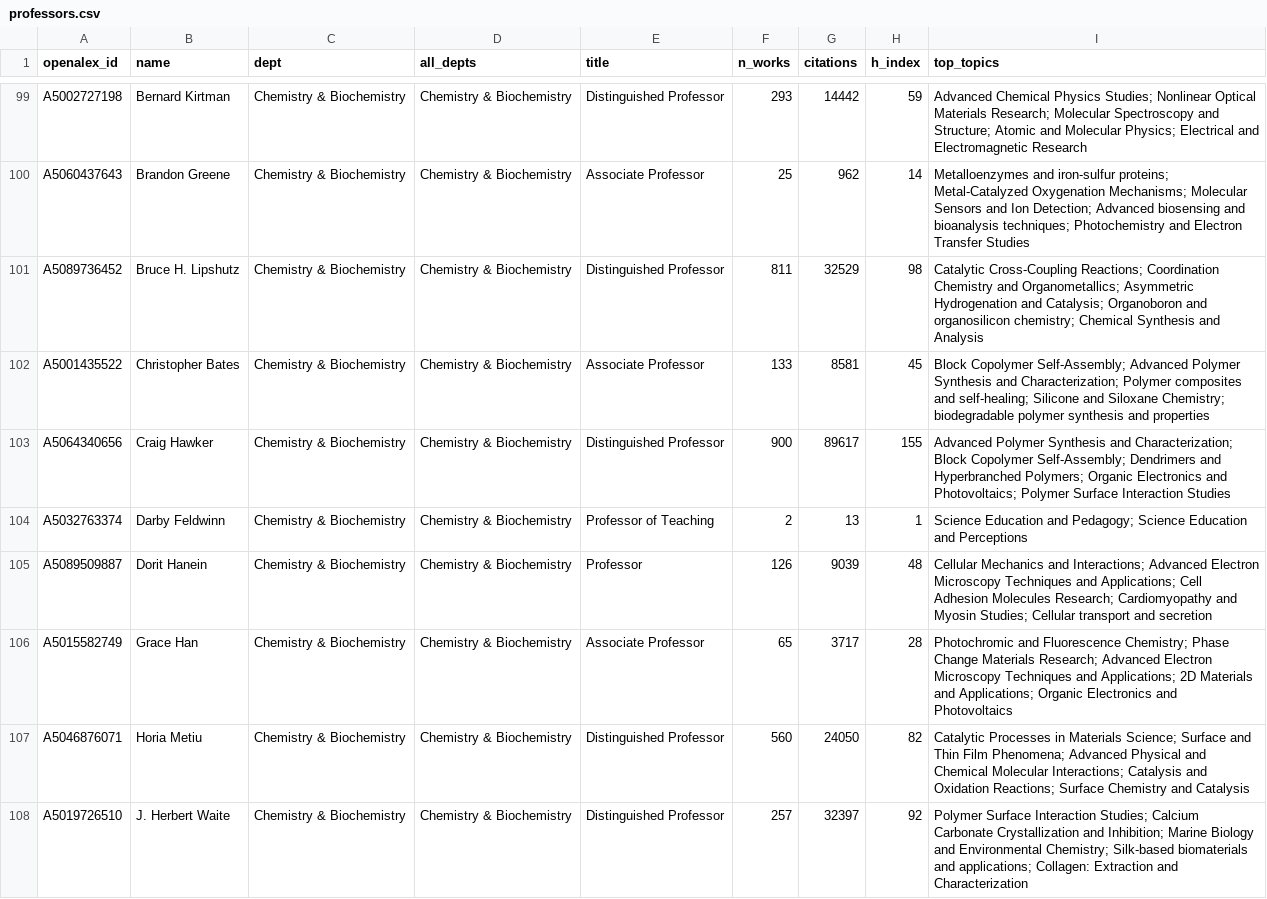
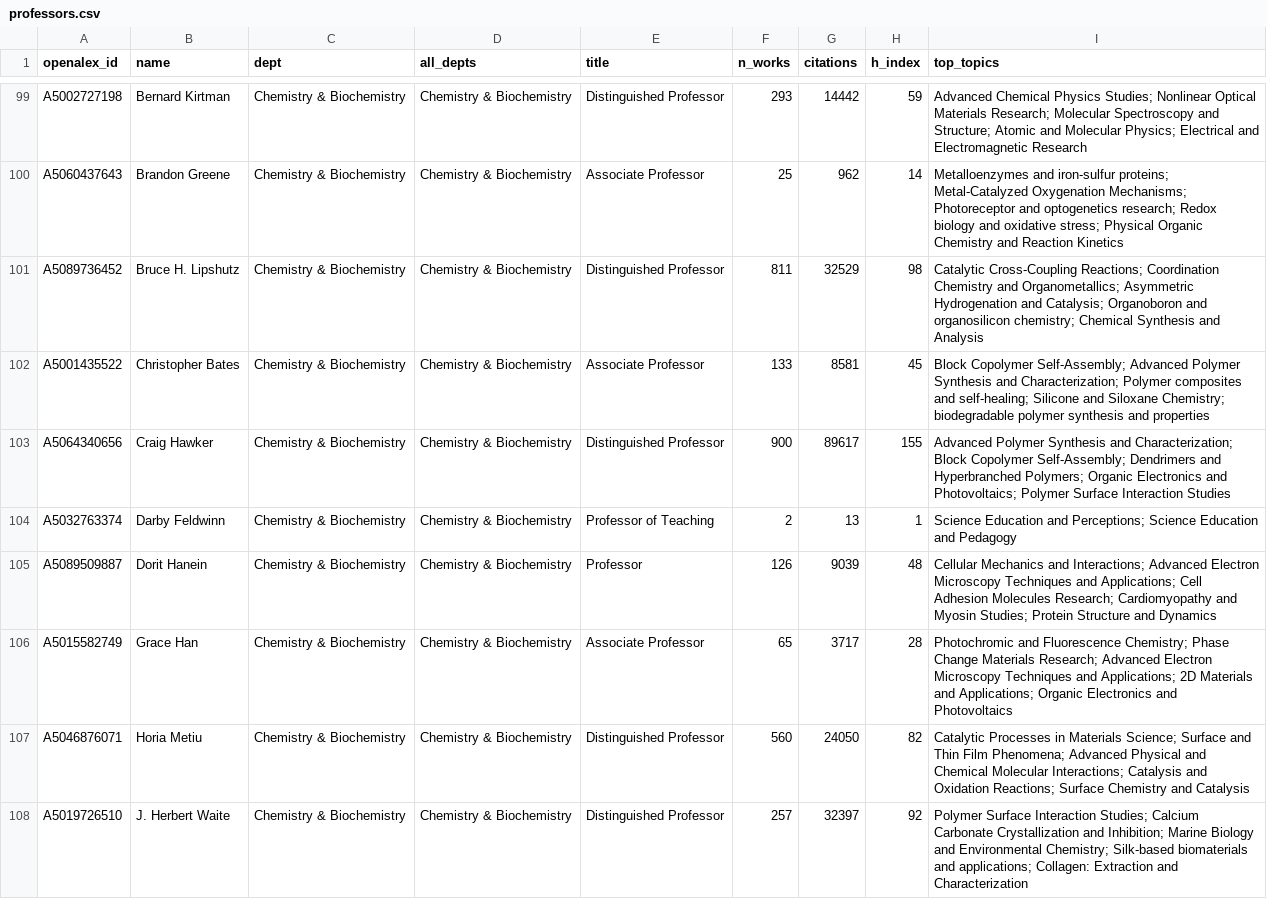
Before and after one commit to FelixJiashengFu/university-science-research-network, a CSV file: ucsb/data/processed/professors.csv, drawn as a sheet; only a part is shown, gaps mark what is left out; the diff covers the shown part only; the diff names each change by its address in the sheet, - before the commit and + after, or states it on an @@ line.

```diff
--- a/ucsb/data/processed/professors.csv
+++ b/ucsb/data/processed/professors.csv
-I100 (top_topics): …Oxygenation Mechanisms; Molecular Sensors and Ion Detection; Advanced biosensing and bioanalysis techniques; Photochemistry and Electron Transfer Studies
+I100 (top_topics): …Oxygenation Mechanisms; Photoreceptor and optogenetics research; Redox biology and oxidative stress; Physical Organic Chemistry and Reaction Kinetics
-I104 (top_topics): …Education and Pedagogy; Science Education and Perceptions
+I104 (top_topics): …Education and Perceptions; Science Education and Pedagogy
-I105 (top_topics): …Myosin Studies; Cellular transport and secretion
+I105 (top_topics): …Myosin Studies; Protein Structure and Dynamics
```
Also changed, not shown: 51 edited cells elsewhere in this file, ucsb/data/processed/industry_links.csv, ucsb/data/processed/topics.csv, 24 other files.
